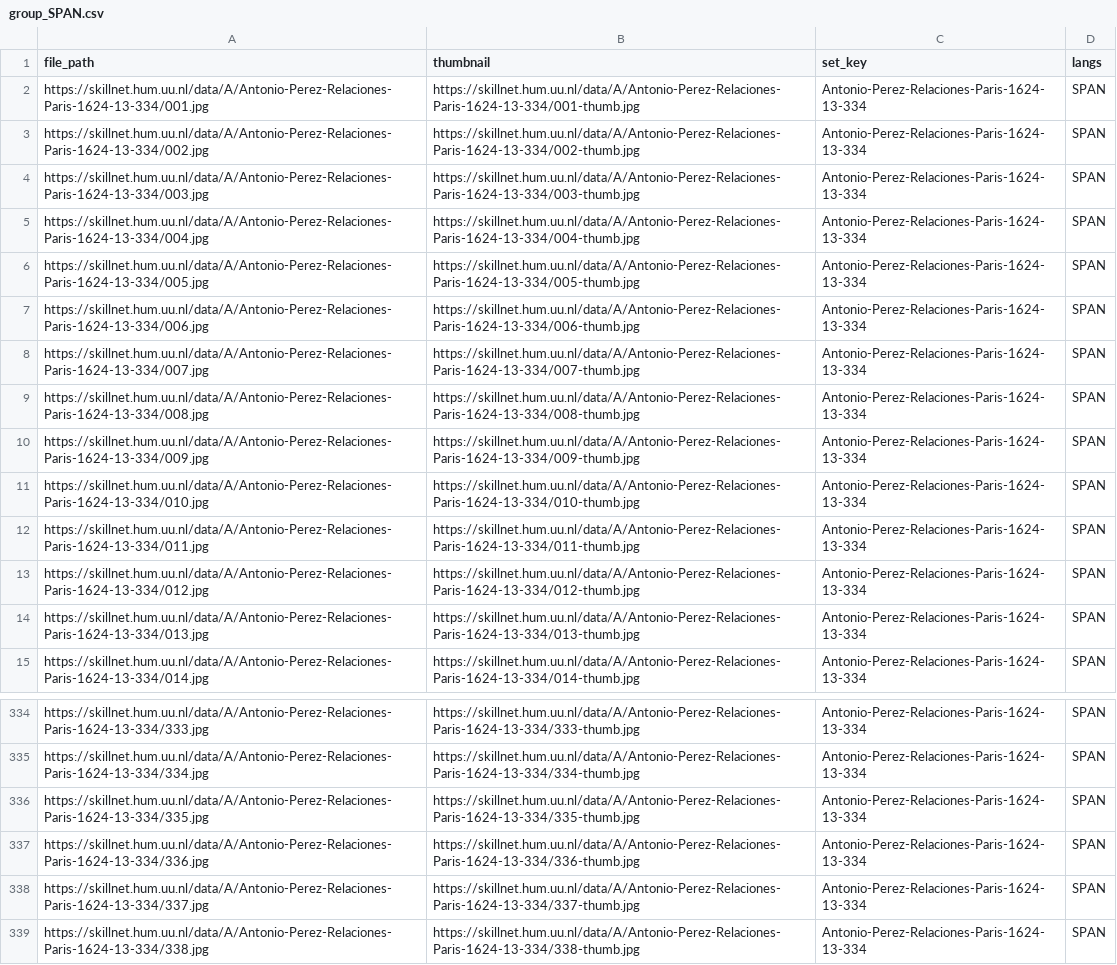
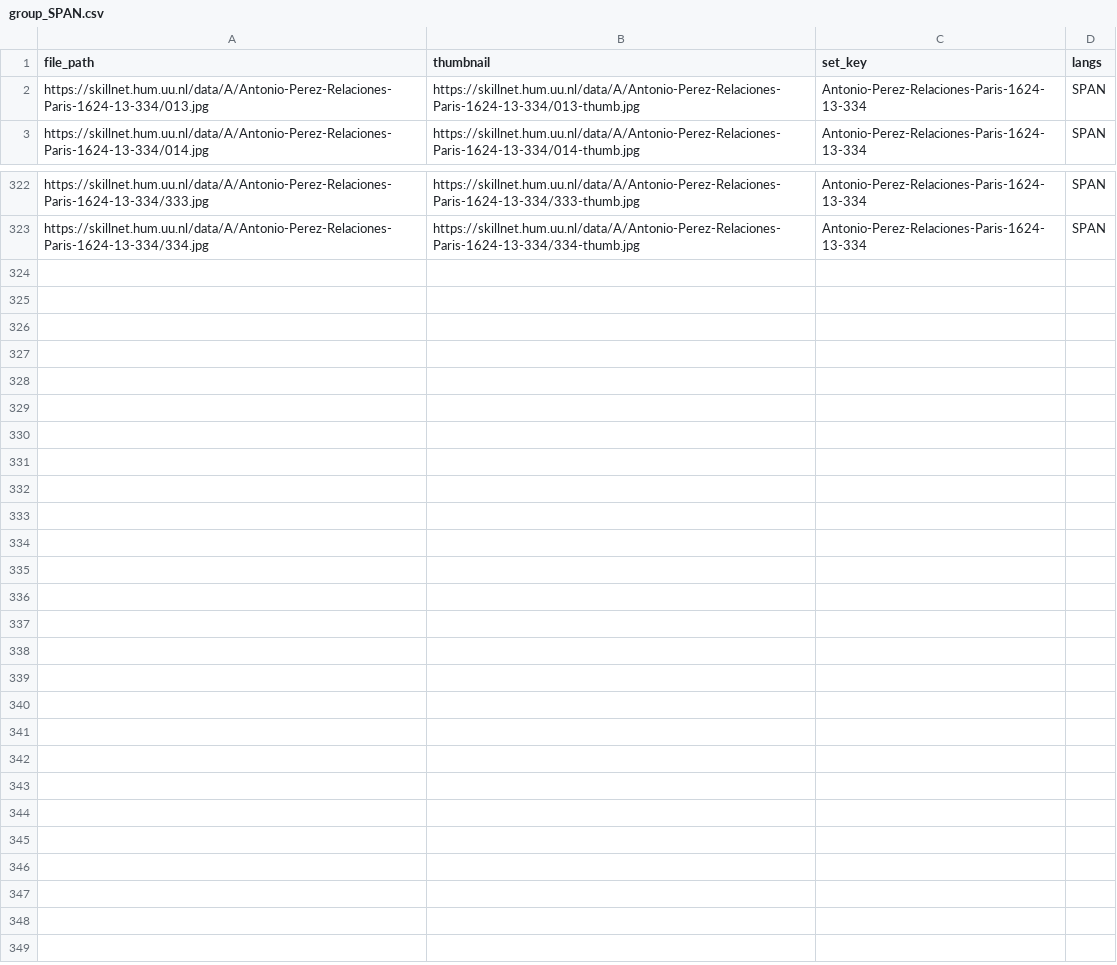
Before and after one commit to CentreForDigitalHumanities/scribeAPI, a CSV file: project/skillnet/subjects/group_SPAN.csv, drawn as a sheet; only a part is shown, gaps mark what is left out; the diff names each change by its address in the sheet, - before the commit and + after, or states it on an @@ line.

```diff
--- a/project/skillnet/subjects/group_SPAN.csv
+++ b/project/skillnet/subjects/group_SPAN.csv
-row 2: https://skillnet.hum.uu.nl/data/A/Antonio-Perez-Relaciones-Paris-1624-13-334/001.jpg | https://skillnet.hum.uu.nl/data/A/Antonio-Perez-Relaciones-Paris-1624-13-334/001-thumb.jpg | Antonio-Perez-Relaciones-Paris-1624-13-334 | SPAN
-row 3: https://skillnet.hum.uu.nl/data/A/Antonio-Perez-Relaciones-Paris-1624-13-334/002.jpg | https://skillnet.hum.uu.nl/data/A/Antonio-Perez-Relaciones-Paris-1624-13-334/002-thumb.jpg | Antonio-Perez-Relaciones-Paris-1624-13-334 | SPAN
-row 4: https://skillnet.hum.uu.nl/data/A/Antonio-Perez-Relaciones-Paris-1624-13-334/003.jpg | https://skillnet.hum.uu.nl/data/A/Antonio-Perez-Relaciones-Paris-1624-13-334/003-thumb.jpg | Antonio-Perez-Relaciones-Paris-1624-13-334 | SPAN
-row 5: https://skillnet.hum.uu.nl/data/A/Antonio-Perez-Relaciones-Paris-1624-13-334/004.jpg | https://skillnet.hum.uu.nl/data/A/Antonio-Perez-Relaciones-Paris-1624-13-334/004-thumb.jpg | Antonio-Perez-Relaciones-Paris-1624-13-334 | SPAN
-row 6: https://skillnet.hum.uu.nl/data/A/Antonio-Perez-Relaciones-Paris-1624-13-334/005.jpg | https://skillnet.hum.uu.nl/data/A/Antonio-Perez-Relaciones-Paris-1624-13-334/005-thumb.jpg | Antonio-Perez-Relaciones-Paris-1624-13-334 | SPAN
-row 7: https://skillnet.hum.uu.nl/data/A/Antonio-Perez-Relaciones-Paris-1624-13-334/006.jpg | https://skillnet.hum.uu.nl/data/A/Antonio-Perez-Relaciones-Paris-1624-13-334/006-thumb.jpg | Antonio-Perez-Relaciones-Paris-1624-13-334 | SPAN
-row 8: https://skillnet.hum.uu.nl/data/A/Antonio-Perez-Relaciones-Paris-1624-13-334/007.jpg | https://skillnet.hum.uu.nl/data/A/Antonio-Perez-Relaciones-Paris-1624-13-334/007-thumb.jpg | Antonio-Perez-Relaciones-Paris-1624-13-334 | SPAN
-row 9: https://skillnet.hum.uu.nl/data/A/Antonio-Perez-Relaciones-Paris-1624-13-334/008.jpg | https://skillnet.hum.uu.nl/data/A/Antonio-Perez-Relaciones-Paris-1624-13-334/008-thumb.jpg | Antonio-Perez-Relaciones-Paris-1624-13-334 | SPAN
-row 10: https://skillnet.hum.uu.nl/data/A/Antonio-Perez-Relaciones-Paris-1624-13-334/009.jpg | https://skillnet.hum.uu.nl/data/A/Antonio-Perez-Relaciones-Paris-1624-13-334/009-thumb.jpg | Antonio-Perez-Relaciones-Paris-1624-13-334 | SPAN
-row 11: https://skillnet.hum.uu.nl/data/A/Antonio-Perez-Relaciones-Paris-1624-13-334/010.jpg | https://skillnet.hum.uu.nl/data/A/Antonio-Perez-Relaciones-Paris-1624-13-334/010-thumb.jpg | Antonio-Perez-Relaciones-Paris-1624-13-334 | SPAN
-row 12: https://skillnet.hum.uu.nl/data/A/Antonio-Perez-Relaciones-Paris-1624-13-334/011.jpg | https://skillnet.hum.uu.nl/data/A/Antonio-Perez-Relaciones-Paris-1624-13-334/011-thumb.jpg | Antonio-Perez-Relaciones-Paris-1624-13-334 | SPAN
-row 13: https://skillnet.hum.uu.nl/data/A/Antonio-Perez-Relaciones-Paris-1624-13-334/012.jpg | https://skillnet.hum.uu.nl/data/A/Antonio-Perez-Relaciones-Paris-1624-13-334/012-thumb.jpg | Antonio-Perez-Relaciones-Paris-1624-13-334 | SPAN
-row 336: https://skillnet.hum.uu.nl/data/A/Antonio-Perez-Relaciones-Paris-1624-13-334/335.jpg | https://skillnet.hum.uu.nl/data/A/Antonio-Perez-Relaciones-Paris-1624-13-334/335-thumb.jpg | Antonio-Perez-Relaciones-Paris-1624-13-334 | SPAN
-row 337: https://skillnet.hum.uu.nl/data/A/Antonio-Perez-Relaciones-Paris-1624-13-334/336.jpg | https://skillnet.hum.uu.nl/data/A/Antonio-Perez-Relaciones-Paris-1624-13-334/336-thumb.jpg | Antonio-Perez-Relaciones-Paris-1624-13-334 | SPAN
-row 338: https://skillnet.hum.uu.nl/data/A/Antonio-Perez-Relaciones-Paris-1624-13-334/337.jpg | https://skillnet.hum.uu.nl/data/A/Antonio-Perez-Relaciones-Paris-1624-13-334/337-thumb.jpg | Antonio-Perez-Relaciones-Paris-1624-13-334 | SPAN
-row 339: https://skillnet.hum.uu.nl/data/A/Antonio-Perez-Relaciones-Paris-1624-13-334/338.jpg | https://skillnet.hum.uu.nl/data/A/Antonio-Perez-Relaciones-Paris-1624-13-334/338-thumb.jpg | Antonio-Perez-Relaciones-Paris-1624-13-334 | SPAN
```
Also changed, not shown: project/skillnet/subjects/group_GER.csv, 3 other files.
